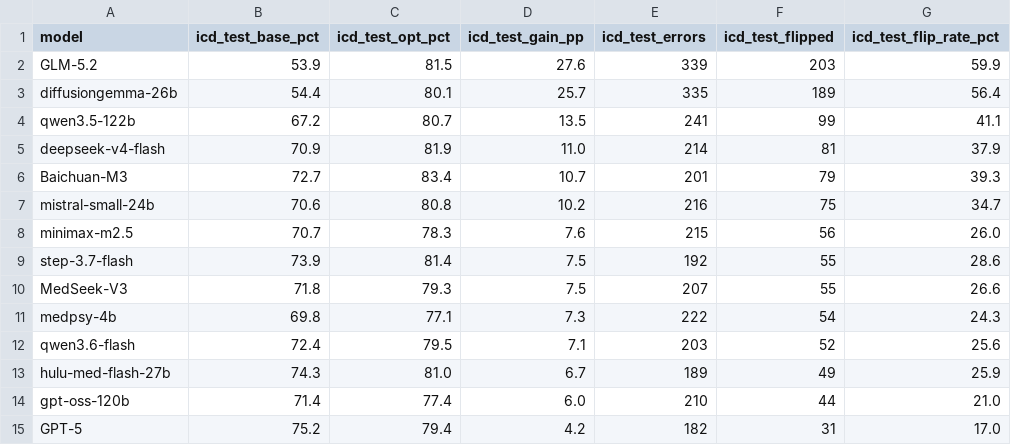
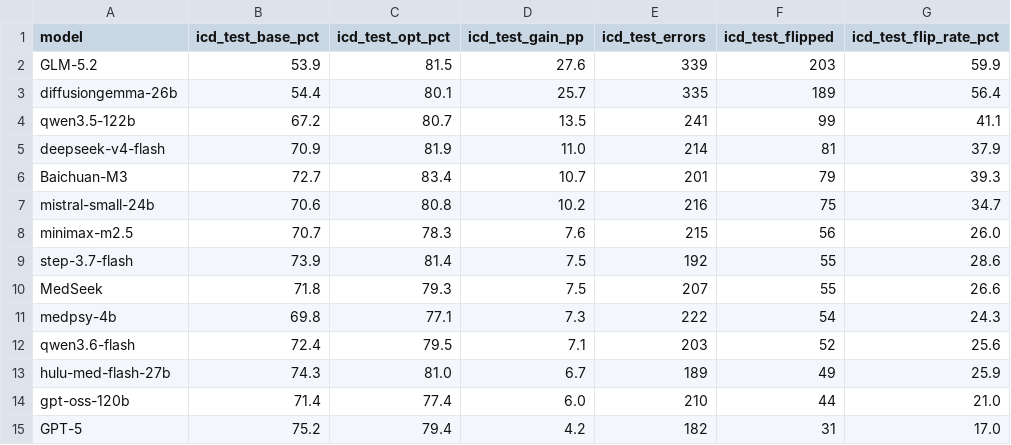
Before and after one commit to zjiang4/Precision-Prompting, a CSV file: results/all_results.csv, drawn as a sheet; only a part is shown; the diff names each change by its address in the sheet, - before the commit and + after, or states it on an @@ line.

```diff
--- a/results/all_results.csv
+++ b/results/all_results.csv
-A10 (model): MedSeek-V3
+A10 (model): MedSeek
```
Also changed, not shown: results/baseline_predictions_mbt.csv, results/error_profiles.csv, 18 other files.
